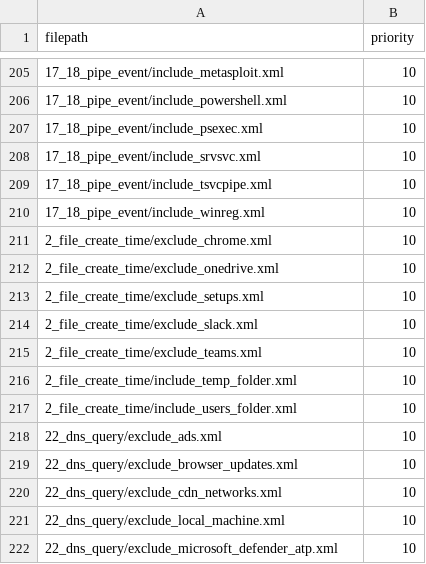
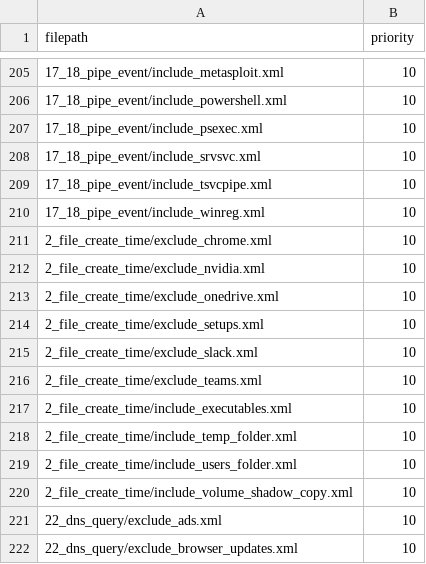
Before and after one commit to olafhartong/sysmon-modular, a CSV file: config_lists/default_list/default_list.csv, drawn as a sheet; only a part is shown, gaps mark what is left out; the shorter side is filled out with more unchanged rows.

Commit message:
add filters to 2 - exe, vsc, remove nvidia

```diff
--- a/config_lists/default_list/default_list.csv
+++ b/config_lists/default_list/default_list.csv
@@ -211,2 +211,3 @@ filepath,priority
 2_file_create_time/exclude_chrome.xml,10
+2_file_create_time/exclude_nvidia.xml,10
 2_file_create_time/exclude_onedrive.xml,10
@@ -215,4 +216,6 @@ filepath,priority
 2_file_create_time/exclude_teams.xml,10
+2_file_create_time/include_executables.xml,10
 2_file_create_time/include_temp_folder.xml,10
 2_file_create_time/include_users_folder.xml,10
+2_file_create_time/include_volume_shadow_copy.xml,10
 22_dns_query/exclude_ads.xml,10
```
Also changed, not shown: 3 other files.
